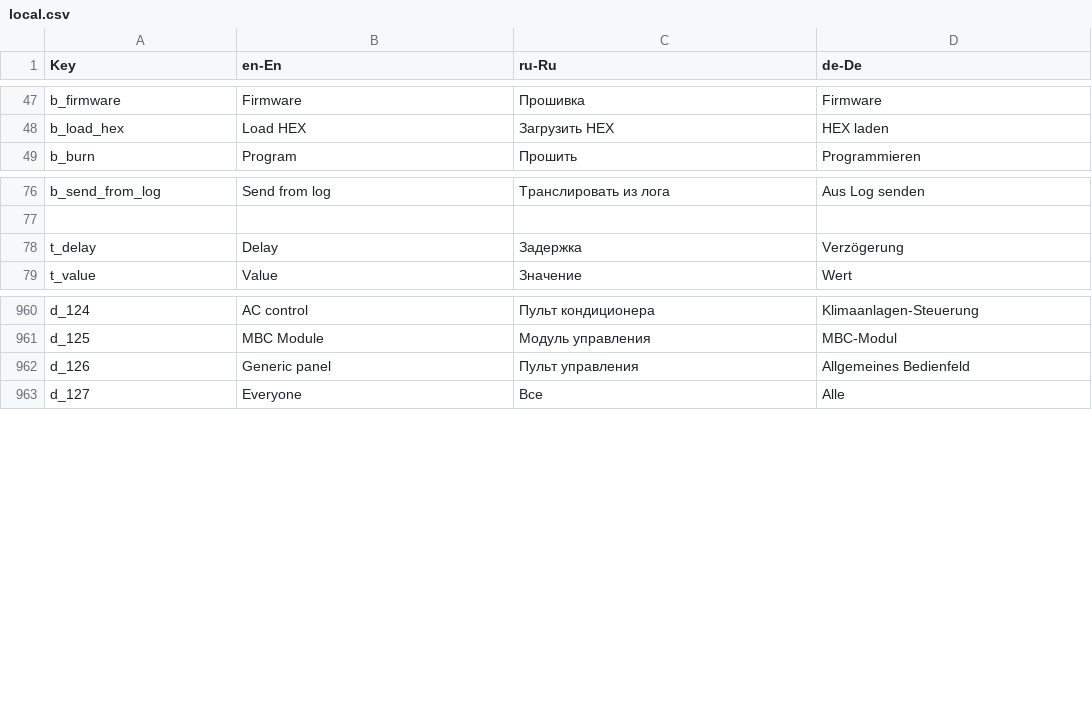
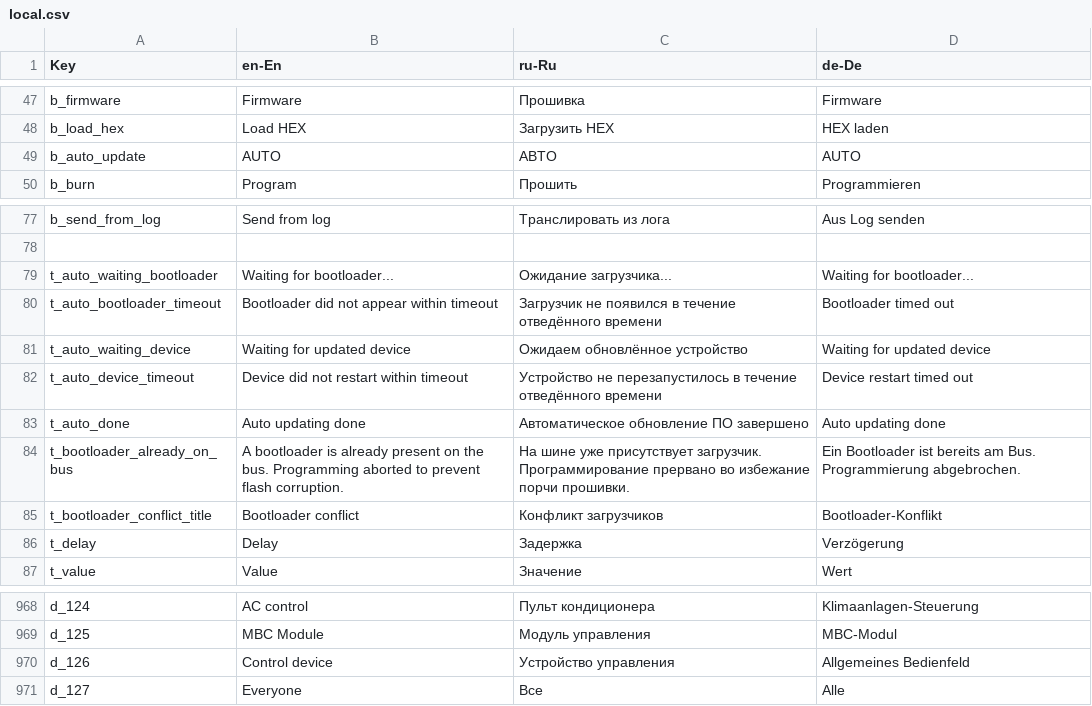
Before and after one commit to EXEcutorXS/CAN-Tool, a CSV file: CAN Tool/Resources/local.csv, drawn as a sheet; only a part is shown, gaps mark what is left out; addresses are those after the commit; the diff names each change by its address in the sheet, - before the commit and + after, or states it on an @@ line.

Commit message:
Auto updating added.Log array reduced

```diff
--- a/CAN Tool/Resources/local.csv
+++ b/CAN Tool/Resources/local.csv
+row 49: b_auto_update | AUTO | АВТО | AUTO
+row 79: t_auto_waiting_bootloader | Waiting for bootloader... | Ожидание загрузчика... | Waiting for bootloader...
+row 80: t_auto_bootloader_timeout | Bootloader did not appear within timeout | Загрузчик не появился в течение отведённого времени | Bootloader timed out
+row 81: t_auto_waiting_device | Waiting for updated device | Ожидаем обновлённое устройство | Waiting for updated device
+row 82: t_auto_device_timeout | Device did not restart within timeout | Устройство не перезапустилось в течение отведённого времени | Device restart timed out
+row 83: t_auto_done | Auto updating done | Автоматическое обновление ПО завершено | Auto updating done
+row 84: t_bootloader_already_on_bus | A bootloader is already present on the bus. Programming aborted to prevent flash corruption. | На шине уже присутствует загрузчик. Программирование прервано во избежание порчи прошивки. | Ein Bootloader ist bereits am Bus. Programmierung abgebrochen.
+row 85: t_bootloader_conflict_title | Bootloader conflict | Конфликт загрузчиков | Bootloader-Konflikt
-B970 (en-En): Generic panel
+B970 (en-En): Control device
-C970 (ru-Ru): Пульт управления
+C970 (ru-Ru): Устройство управления
```
Also changed, not shown: 9 other files.
